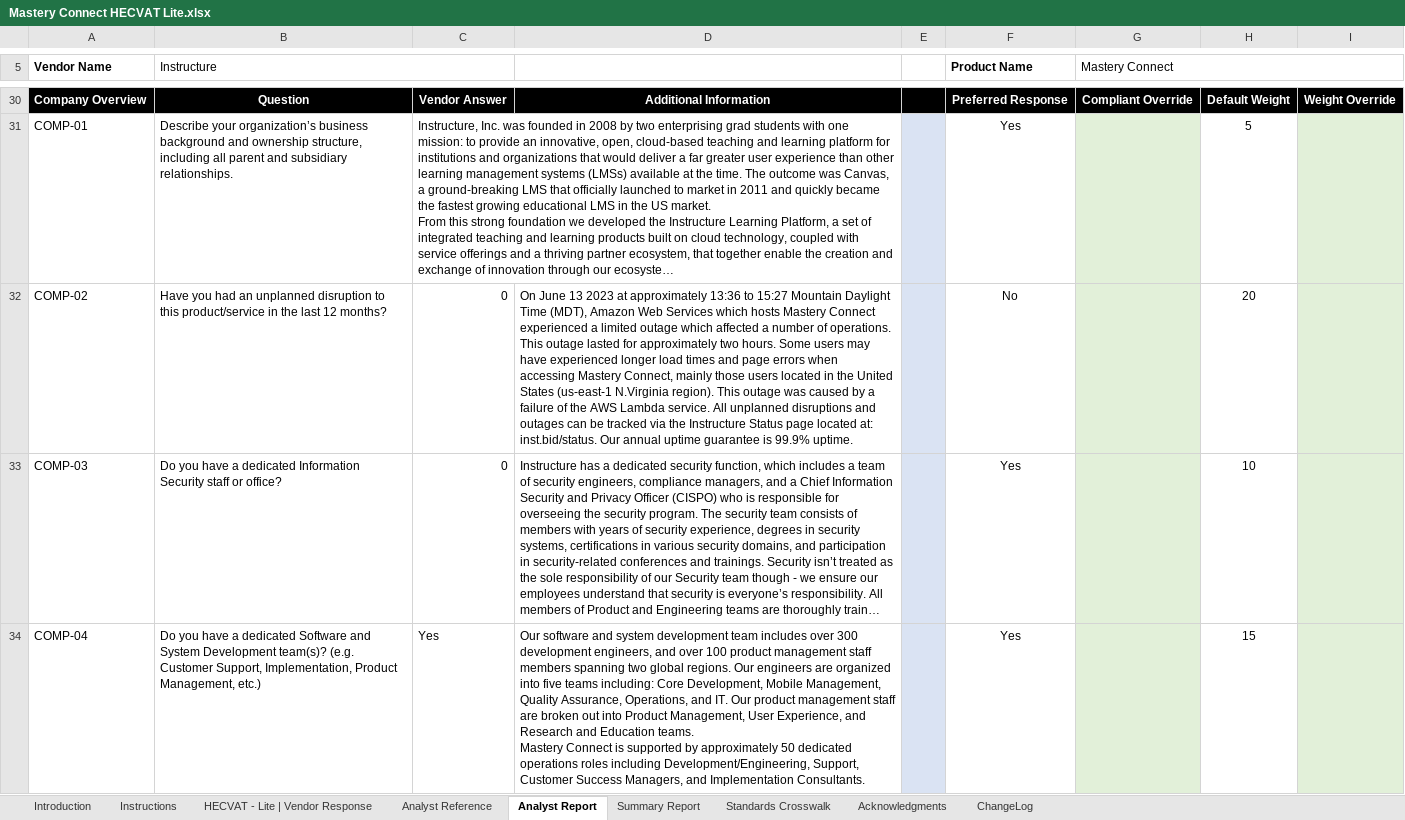
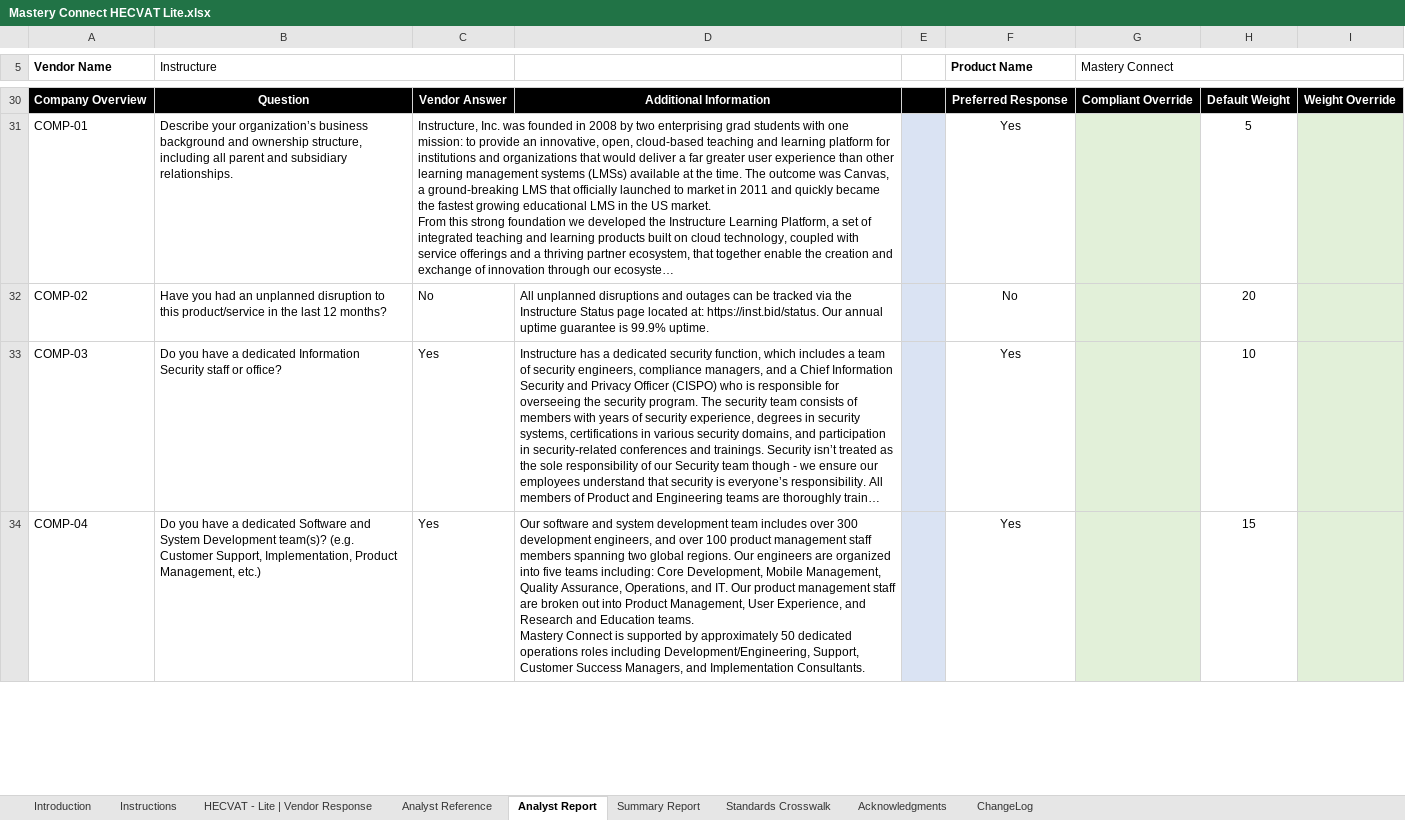
Before and after one commit to instructure/instructure-compliance-packages, an Excel workbook: Mastery Connect/Mastery Connect HECVAT Lite.xlsx, sheet Analyst Report, drawn as a sheet; only a part is shown, gaps mark what is left out; long unchanged cells end in …; values as stored, in another font and other column widths than the file's, no borders; conditional formats not drawn; the diff covers the shown part only; the diff names each change by its address in the sheet, - before the commit and + after, or states it on an @@ line.

Commit message:
AWS Outage Fix

```diff
--- a/Mastery Connect/Mastery Connect HECVAT Lite.xlsx (sheet Analyst Report)
+++ b/Mastery Connect/Mastery Connect HECVAT Lite.xlsx (sheet Analyst Report)
-C32: 0
+C32: No
-D32: On June 13 2023 at approximately 13:36 to 15:27 Mountain Daylight Time (MDT), Amazon Web Services which hosts Mastery Connect experienced a limited outage which affected a number of operations. This outage lasted for approximately two hours. Some users may have experienced longer load times and page errors when accessing Mastery Connect, mainly those users located in the United States (us-east-1 N.Virginia region). This outage was caused by a failure of the AWS Lambda service. All unplanned disruptions and outages can be tracked via the Instructure Status page located at: inst.bid/status. Our annual…
+D32: All unplanned disruptions and outages can be tracked via the Instructure Status page located at: https://inst.bid/status. Our annual…
-C33: 0
+C33: Yes
```
Also changed, not shown: 6 edited cells elsewhere in this sheet, sheet HECVAT - Lite | Vendor Response, sheet Summary Report, charts or pictures.
